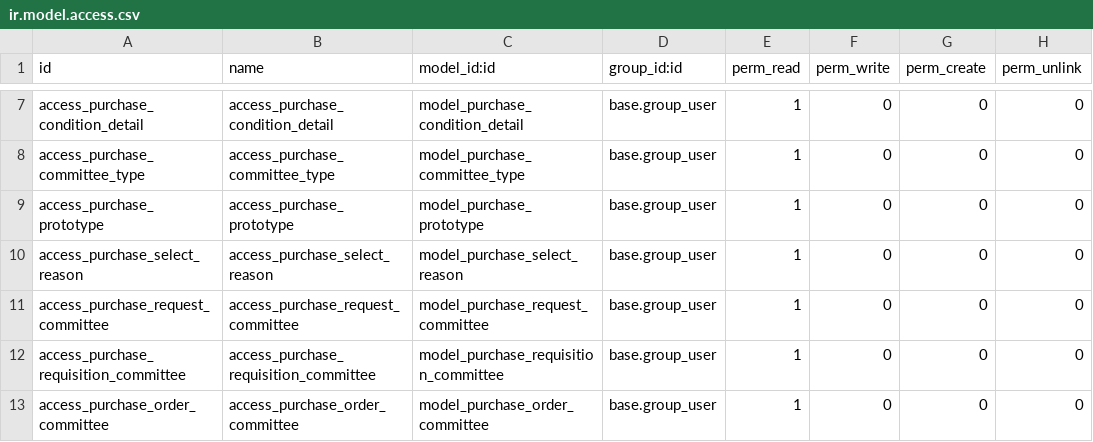
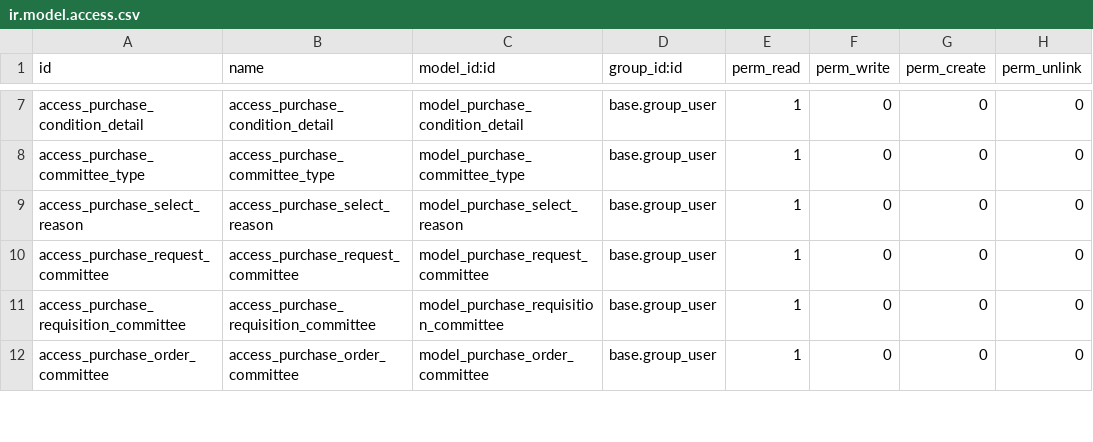
Before and after one commit to pabi2/pb2_addons, a CSV file: pabi_procurement/security/ir.model.access.csv, drawn as a sheet; only a part is shown, gaps mark what is left out; the diff names each change by its address in the sheet, - before the commit and + after, or states it on an @@ line.

Commit message:
[ENH] remove purchase.prototype

```diff
--- a/pabi_procurement/security/ir.model.access.csv
+++ b/pabi_procurement/security/ir.model.access.csv
-row 9: access_purchase_prototype | access_purchase_prototype | model_purchase_prototype | base.group_user | 1 | 0 | 0 | 0
```
Also changed, not shown: 4 other files.
